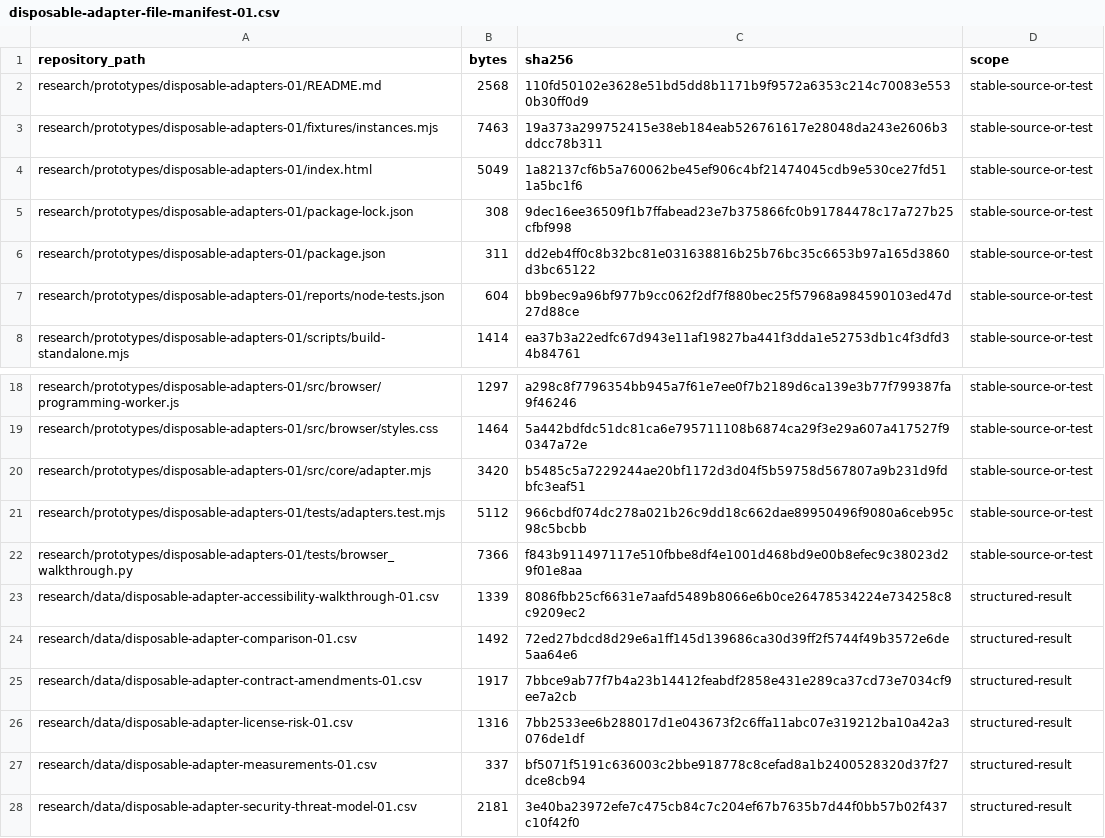
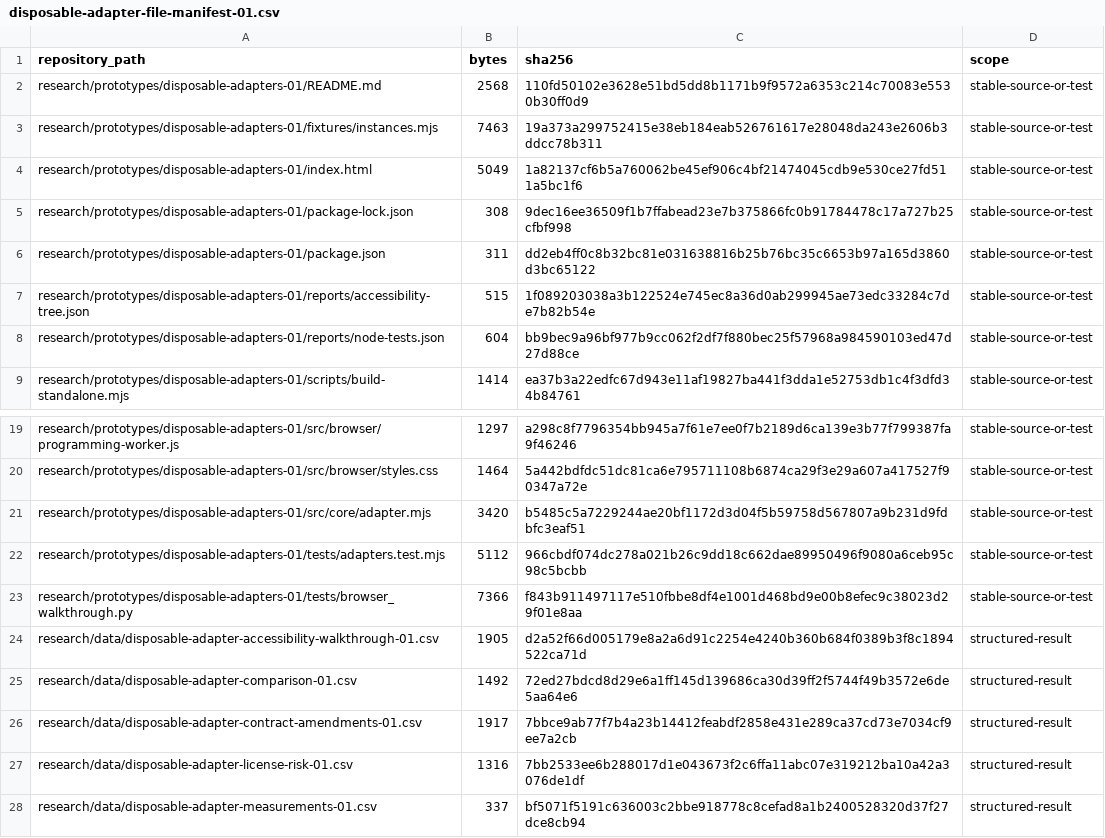
Before and after one commit to fabio-ara/ARA-pre-consolidation, a CSV file: research/data/disposable-adapter-file-manifest-01.csv, drawn as a sheet; only a part is shown, gaps mark what is left out; the shorter side is filled out with more unchanged rows.

Commit message:
Update adapter artifact manifest

```diff
--- a/research/data/disposable-adapter-file-manifest-01.csv
+++ b/research/data/disposable-adapter-file-manifest-01.csv
@@ -6,2 +6,3 @@ research/prototypes/disposable-adapters-01/package-lock.json,308,9dec16ee36509f1
 research/prototypes/disposable-adapters-01/package.json,311,dd2eb4ff0c8b32bc81e031638816b25b76bc35c6653b97a165d3860d3bc65122,stable-source-or-test
+research/prototypes/disposable-adapters-01/reports/accessibility-tree.json,515,1f089203038a3b122524e745ec8a36d0ab299945ae73edc33284c7de7b82b54e,stable-source-or-test
 research/prototypes/disposable-adapters-01/reports/node-tests.json,604,bb9bec9a96bf977b9cc062f2df7f880bec25f57968a984590103ed47d27d88ce,stable-source-or-test
@@ -22,3 +23,3 @@ research/prototypes/disposable-adapters-01/tests/adapters.test.mjs,5112,966cbdf0
 research/prototypes/disposable-adapters-01/tests/browser_walkthrough.py,7366,f843b911497117e510fbbe8df4e1001d468bd9e00b8efec9c38023d29f01e8aa,stable-source-or-test
-research/data/disposable-adapter-accessibility-walkthrough-01.csv,1339,8086fbb25cf6631e7aafd5489b8066e6b0ce26478534224e734258c8c9209ec2,structured-result
+research/data/disposable-adapter-accessibility-walkthrough-01.csv,1905,d2a52f66d005179e8a2a6d91c2254e4240b360b684f0389b3f8c1894522ca71d,structured-result
 research/data/disposable-adapter-comparison-01.csv,1492,72ed27bdcd8d29e6a1ff145d139686ca30d39ff2f5744f49b3572e6de5aa64e6,structured-result
```
